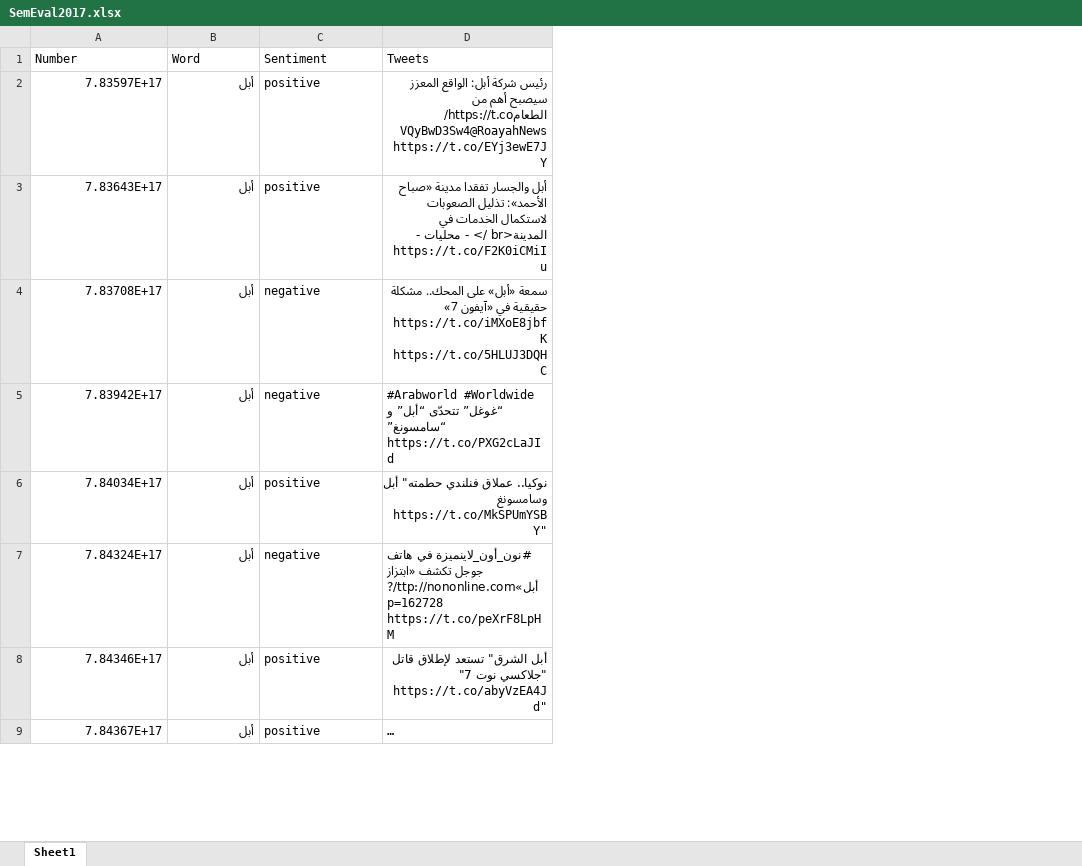
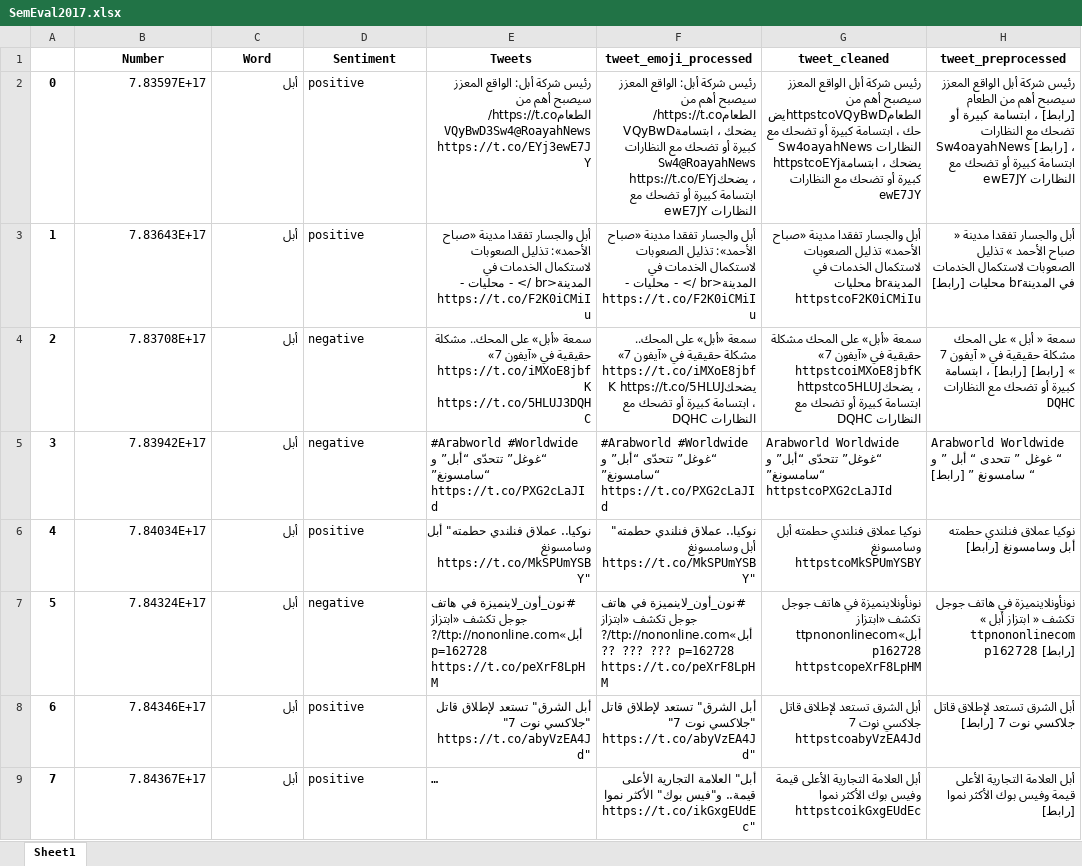
Before and after one commit to AmeyHengle/A-Tranformer-based-hybrid-model-for-sarcasm-and-sentiment-detection, an Excel workbook: dataset/trial/SemEval2017.xlsx, sheet Sheet1, drawn as a sheet; only a part is shown; long unchanged cells end in …; values as stored, in another font and other column widths than the file's, no borders; addresses are those after the commit; the diff names each change by its address in the sheet, - before the commit and + after, or states it on an @@ line.

Commit message:
Update SemEval2017.xlsx

```diff
--- a/dataset/trial/SemEval2017.xlsx (sheet Sheet1)
+++ b/dataset/trial/SemEval2017.xlsx (sheet Sheet1)
+column A, rows 2-9: 0 | 1 | 2 | 3 | 4 | 5 | 6 | 7
+column F (tweet_emoji_processed), rows 2-9: رئيس شركة أبل: الواقع المعزز سيصبح أهم من الطعامhttps://t.co/VQyBwDيضحك ، ابتسامة كبيرة أو تضحك مع النظارات Sw4@RoayahNews https://t.co/EYjيضحك ، ابتسامة كبيرة أو تضحك مع النظارات ewE7JY | أبل والجسار تفقدا مدينة «صباح الأحمد»: تذليل الصعوبات لاستكمال الخدمات في المدينة<br /> - محليات - https://t.co/F2K0iCMiIu | سمعة «أبل» على المحك.. مشكلة حقيقية في «آيفون 7» https://t.co/iMXoE8jbfK https://t.co/5HLUJيضحك ، ابتسامة كبيرة أو تضحك مع النظارات DQHC | #Arabworld #Worldwide “غوغل” تتحدّى “أبل” و “سامسونغ” https://t.co/PXG2cLaJId | نوكيا.. عملاق فنلندي حطمته" أبل وسامسونغ https://t.co/MkSPUmYSBY" | #نون_أون_لاينميزة في هاتف جوجل تكشف «ابتزاز أبل»ttp://nononline.com/??? ??? ??? p=162728 https://t.co/peXrF8LpHM | أبل الشرق" تستعد لإطلاق قاتل "جلاكسي نوت 7" https://t.co/abyVzEA4Jd" | أبل" العلامة التجارية الأعلى قيمة.. و"فيس بوك" الأكثر نموا https://t.co/ikGxgEUdEc"
+column G (tweet_cleaned), rows 2-9: رئيس شركة أبل الواقع المعزز سيصبح أهم من الطعامhttpstcoVQyBwDيضحك ، ابتسامة كبيرة أو تضحك مع النظارات Sw4oayahNews httpstcoEYjيضحك ، ابتسامة كبيرة أو تضحك مع النظارات ewE7JY | أبل والجسار تفقدا مدينة «صباح الأحمد» تذليل الصعوبات لاستكمال الخدمات في المدينةbr محليات httpstcoF2K0iCMiIu | سمعة «أبل» على المحك مشكلة حقيقية في «آيفون 7» httpstcoiMXoE8jbfK httpstco5HLUJيضحك ، ابتسامة كبيرة أو تضحك مع النظارات DQHC | Arabworld Worldwide “غوغل” تتحدّى “أبل” و “سامسونغ” httpstcoPXG2cLaJId | نوكيا عملاق فنلندي حطمته أبل وسامسونغ httpstcoMkSPUmYSBY | نونأونلاينميزة في هاتف جوجل تكشف «ابتزاز أبل»ttpnononlinecom p162728 httpstcopeXrF8LpHM | أبل الشرق تستعد لإطلاق قاتل جلاكسي نوت 7 httpstcoabyVzEA4Jd | أبل العلامة التجارية الأعلى قيمة وفيس بوك الأكثر نموا httpstcoikGxgEUdEc
+column H (tweet_preprocessed), rows 2-9: رئيس شركة أبل الواقع المعزز سيصبح أهم من الطعام [رابط] ، ابتسامة كبيرة أو تضحك مع النظارات Sw4oayahNews [رابط] ، ابتسامة كبيرة أو تضحك مع النظارات ewE7JY | أبل والجسار تفقدا مدينة « صباح الأحمد » تذليل الصعوبات لاستكمال الخدمات في المدينةbr محليات [رابط] | سمعة « أبل » على المحك مشكلة حقيقية في « آيفون 7 » [رابط] [رابط] ، ابتسامة كبيرة أو تضحك مع النظارات DQHC | Arabworld Worldwide “ غوغل ” تتحدى “ أبل ” و “ سامسونغ ” [رابط] | نوكيا عملاق فنلندي حطمته أبل وسامسونغ [رابط] | نونأونلاينميزة في هاتف جوجل تكشف « ابتزاز أبل » ttpnononlinecom p162728 [رابط] | أبل الشرق تستعد لإطلاق قاتل جلاكسي نوت 7 [رابط] | أبل العلامة التجارية الأعلى قيمة وفيس بوك الأكثر نموا [رابط]
@@ B1:E1 bold: off → on, alignment: left → center @@
```
Also changed, not shown: formulas that keep their value.
